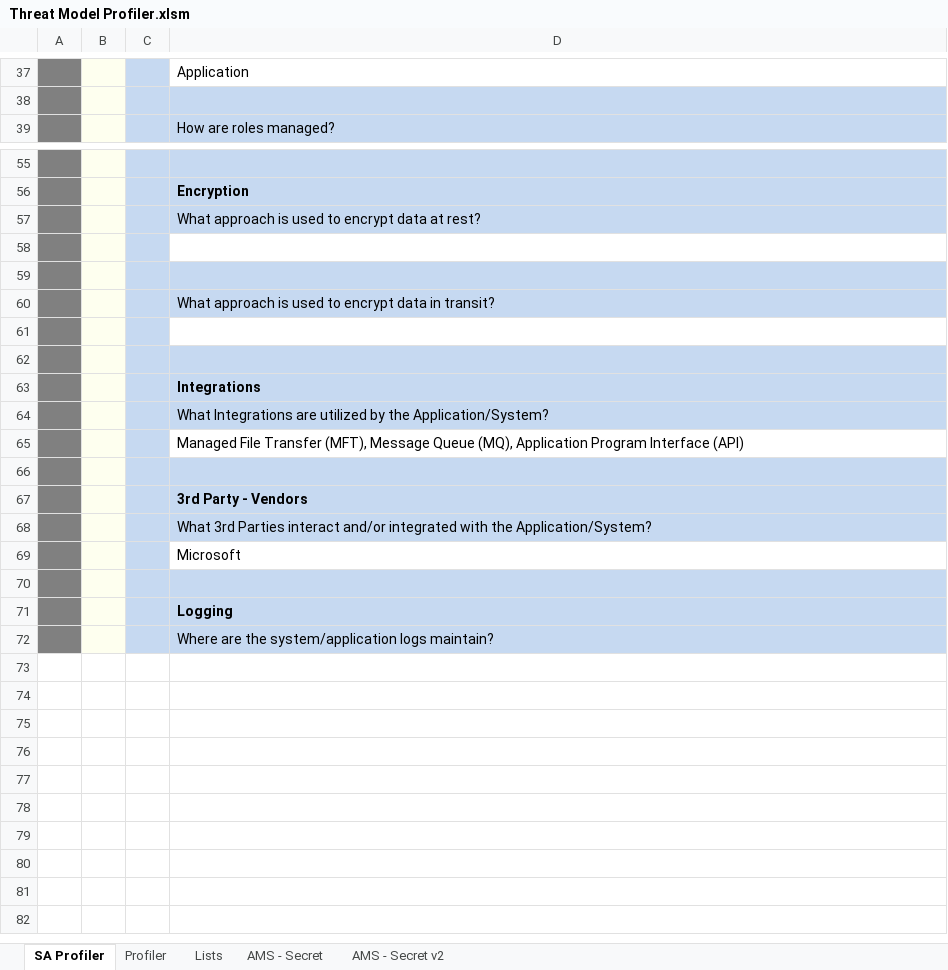
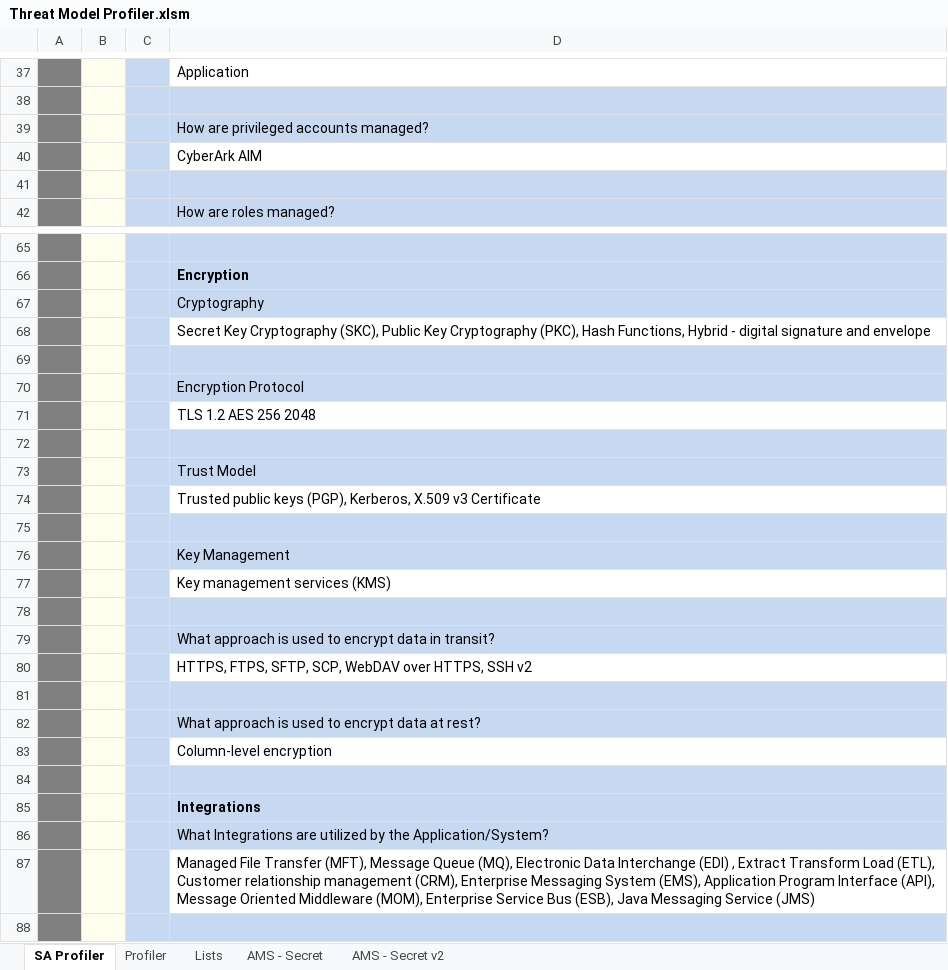
Before and after one commit to sealmindset/poc, an Excel workbook: Threat Model Profiler.xlsm, sheet SA Profiler, drawn as a sheet; only a part is shown, gaps mark what is left out; the shorter side is filled out with more unchanged rows; values as stored, in another font and other column widths than the file's, no borders; charts and pictures not drawn; addresses are those after the commit; the diff covers the shown part only; the diff names each change by its address in the sheet, - before the commit and + after, or states it on an @@ line.

```diff
--- a/Threat Model Profiler.xlsm (sheet SA Profiler)
+++ b/Threat Model Profiler.xlsm (sheet SA Profiler)
+row 39:  |  |  | How are privileged accounts managed?
+row 40:  |  |  | CyberArk AIM
+row 41: (empty)
-D67: What approach is used to encrypt data at rest?
+D67: Cryptography
+row 68:  |  |  | Secret Key Cryptography (SKC), Public Key Cryptography (PKC), Hash Functions, Hybrid - digital signature and envelope
-D69 fill: none
+D69 fill: #C6D9F1
+row 70:  |  |  | Encryption Protocol
+row 71:  |  |  | TLS 1.2 AES 256 2048
+row 72: (empty)
+row 73:  |  |  | Trust Model
+row 74:  |  |  | Trusted public keys (PGP), Kerberos, X.509 v3 Certificate
+row 75: (empty)
+row 76:  |  |  | Key Management
+row 77:  |  |  | Key management services (KMS)
+row 80:  |  |  | HTTPS, FTPS, SFTP, SCP, WebDAV over HTTPS, SSH v2
-D81 fill: none
+D81 fill: #C6D9F1
+row 82:  |  |  | What approach is used to encrypt data at rest?
+row 83:  |  |  | Column-level encryption
-D87: …Queue (MQ), Application Program Interface (API)
+D87: …Queue (MQ), Electronic Data Interchange (EDI) , Extract Transform Load (ETL), Customer relationship management (CRM), Enterprise Messaging System (EMS), Application Program Interface (API), Message Oriented Middleware (MOM), Enterprise Service Bus (ESB), Java Messaging Service (JMS)
```
Also changed, not shown: 8 added rows and 2 edited cells elsewhere in this sheet, sheet Lists, charts or pictures.
